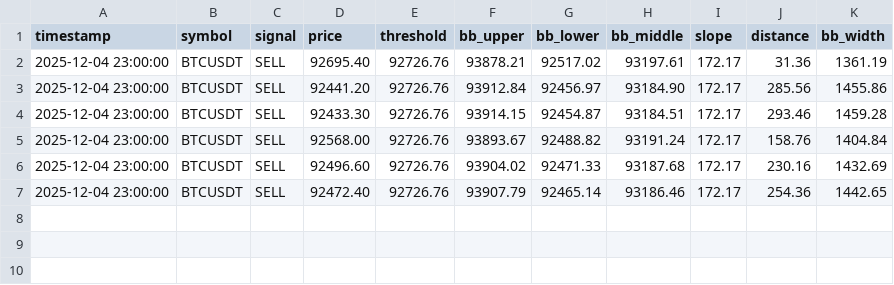
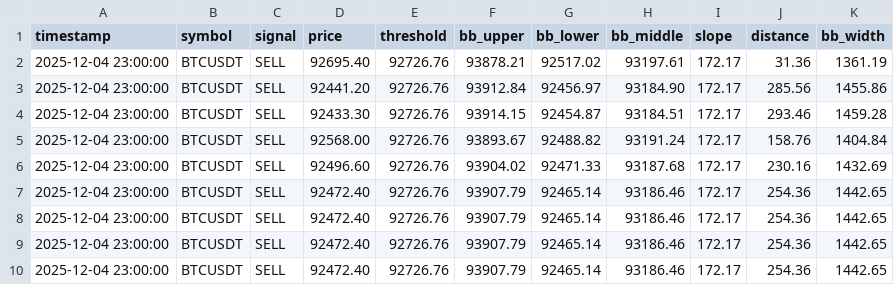
Before and after one commit to rodonguyen/good-signal, a CSV file: logs/signals.csv, drawn as a sheet; the diff names each change by its address in the sheet, - before the commit and + after, or states it on an @@ line.

Commit message:
fix: strategy to use close price, t-3 to t-1, refactor: move format message to basestrategy

```diff
--- a/logs/signals.csv
+++ b/logs/signals.csv
+row 8: 2025-12-04 23:00:00 | BTCUSDT | SELL | 92472.40 | 92726.76 | 93907.79 | 92465.14 | 93186.46 | 172.17 | 254.36 | 1442.65
+row 9: 2025-12-04 23:00:00 | BTCUSDT | SELL | 92472.40 | 92726.76 | 93907.79 | 92465.14 | 93186.46 | 172.17 | 254.36 | 1442.65
+row 10: 2025-12-04 23:00:00 | BTCUSDT | SELL | 92472.40 | 92726.76 | 93907.79 | 92465.14 | 93186.46 | 172.17 | 254.36 | 1442.65
```
Also changed, not shown: 5 other files.
